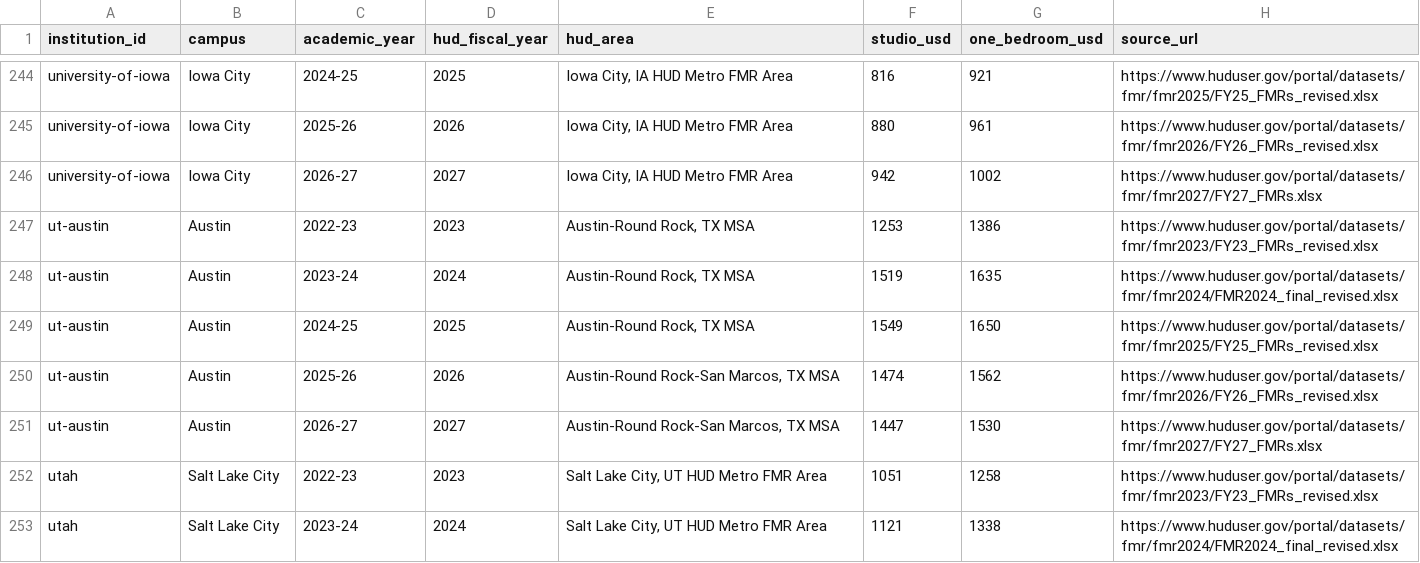
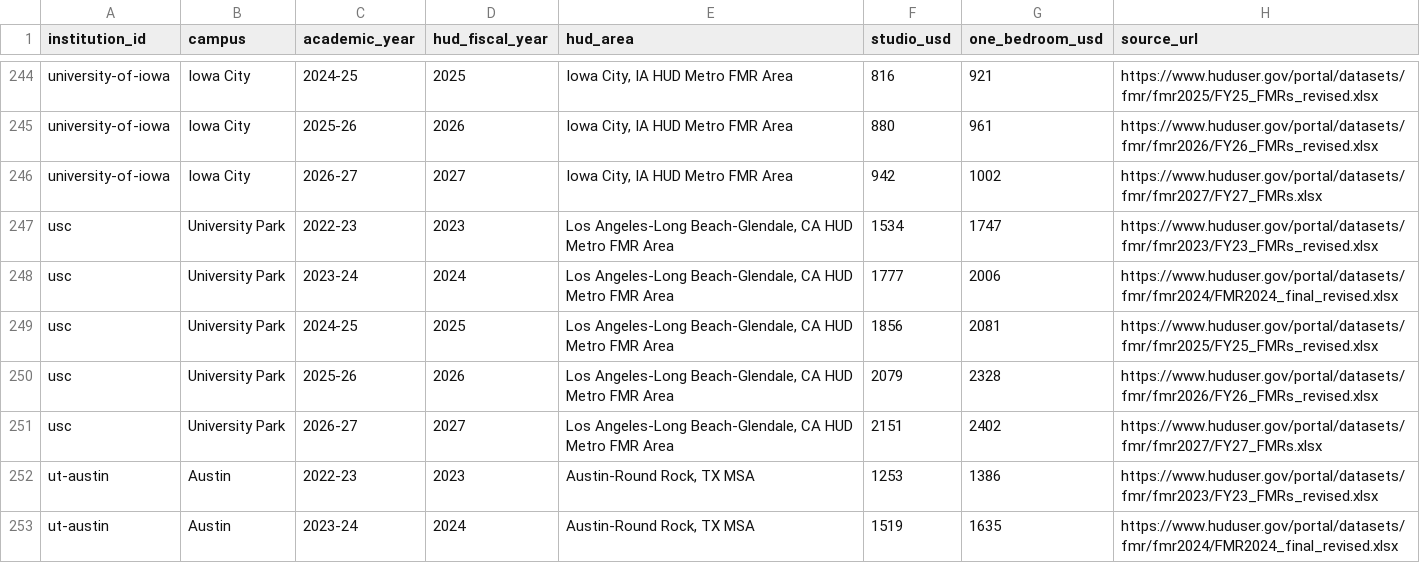
Before and after one commit to mingcenwei/graduate-worker-contracts-data, a CSV file: graduate-worker-contracts-dataset/fair_market_rents.csv, drawn as a sheet; only a part is shown, gaps mark what is left out; the shorter side is filled out with more unchanged rows; the diff names each change by its address in the sheet, - before the commit and + after, or states it on an @@ line.

```diff
--- a/graduate-worker-contracts-dataset/fair_market_rents.csv
+++ b/graduate-worker-contracts-dataset/fair_market_rents.csv
+row 247: usc | University Park | 2022-23 | 2023 | Los Angeles-Long Beach-Glendale, CA HUD Metro FMR Area | 1534 | 1747 | https://www.huduser.gov/portal/datasets/fmr/fmr2023/FY23_FMRs_revised.xlsx
+row 248: usc | University Park | 2023-24 | 2024 | Los Angeles-Long Beach-Glendale, CA HUD Metro FMR Area | 1777 | 2006 | https://www.huduser.gov/portal/datasets/fmr/fmr2024/FMR2024_final_revised.xlsx
+row 249: usc | University Park | 2024-25 | 2025 | Los Angeles-Long Beach-Glendale, CA HUD Metro FMR Area | 1856 | 2081 | https://www.huduser.gov/portal/datasets/fmr/fmr2025/FY25_FMRs_revised.xlsx
+row 250: usc | University Park | 2025-26 | 2026 | Los Angeles-Long Beach-Glendale, CA HUD Metro FMR Area | 2079 | 2328 | https://www.huduser.gov/portal/datasets/fmr/fmr2026/FY26_FMRs_revised.xlsx
+row 251: usc | University Park | 2026-27 | 2027 | Los Angeles-Long Beach-Glendale, CA HUD Metro FMR Area | 2151 | 2402 | https://www.huduser.gov/portal/datasets/fmr/fmr2027/FY27_FMRs.xlsx
```
Also changed, not shown: graduate-worker-contracts-dataset/events.csv, graduate-worker-contracts-dataset/institutions.csv, 15 other files.
